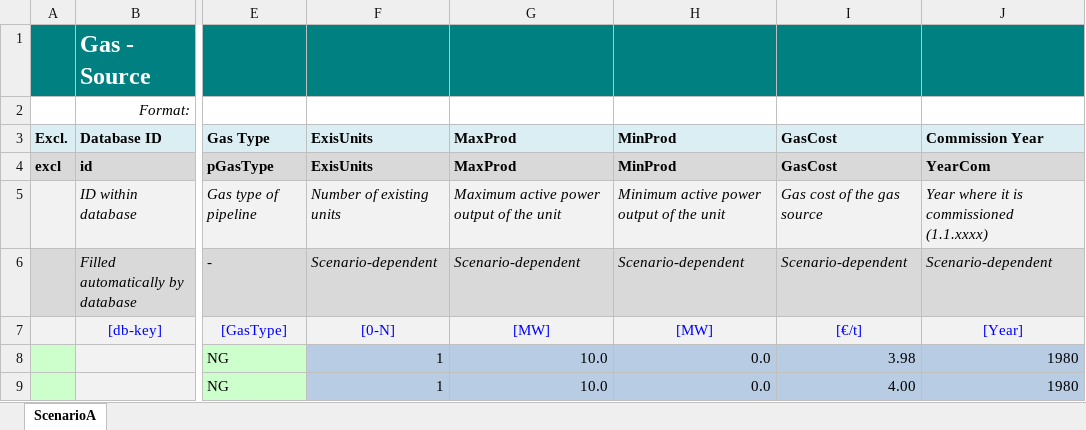
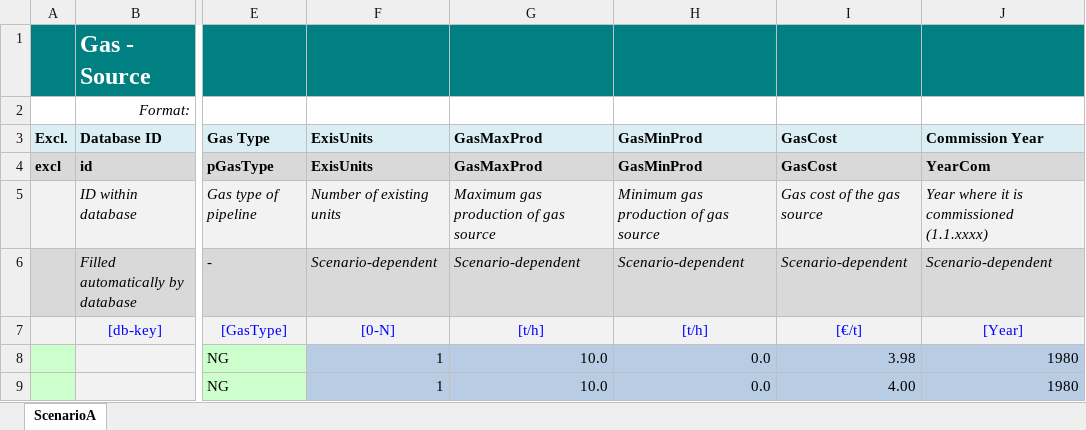
Before and after one commit to IEE-TUGraz/InOutModule, an Excel workbook: data/example/Gas_Source.xlsx, sheet ScenarioA, drawn as a sheet; only a part is shown, gaps mark what is left out; values as stored, in another font and other column widths than the file's, no borders; the diff names each change by its address in the sheet, - before the commit and + after, or states it on an @@ line.

Commit message:
Implement gas in case study
Fix wrong gas paths in ExcelWriter

```diff
--- a/data/example/Gas_Source.xlsx (sheet ScenarioA)
+++ b/data/example/Gas_Source.xlsx (sheet ScenarioA)
-G3:G4: MaxProd
+G3:G4: GasMaxProd
-H3:H4: MinProd
+H3:H4: GasMinProd
-G5: Maximum active power output of the unit
+G5: Maximum gas production of gas source
-H5: Minimum active power output of the unit
+H5: Minimum gas production of gas source
-G7: [MW]
+G7: [t/h]
-H7: [MW]
+H7: [t/h]
```
Also changed, not shown: 3 other files.
